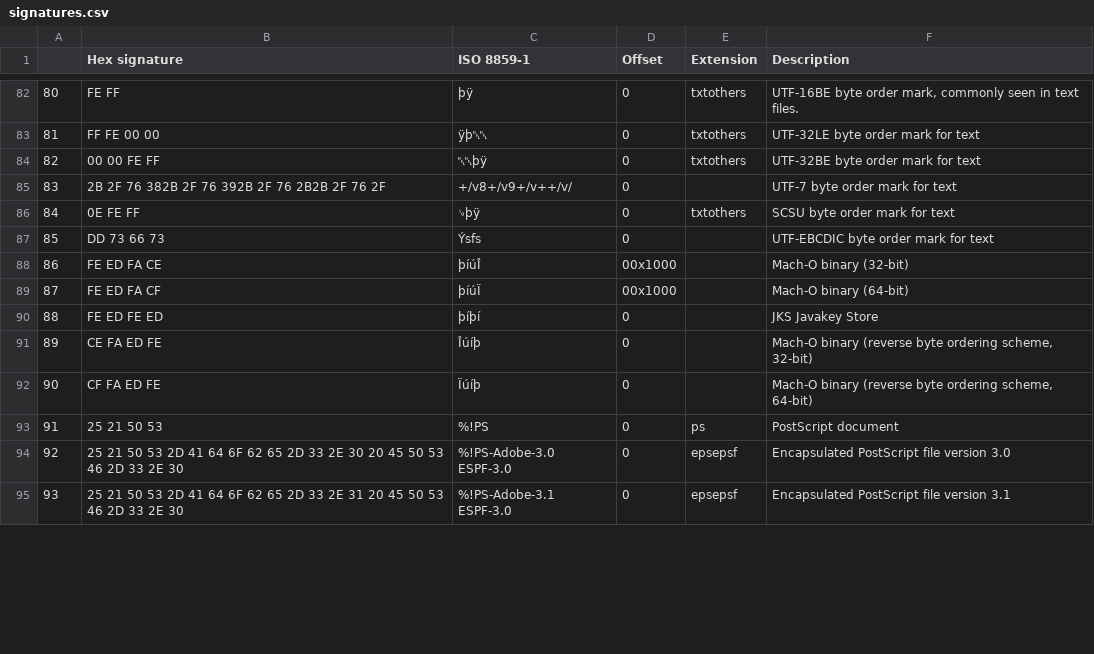
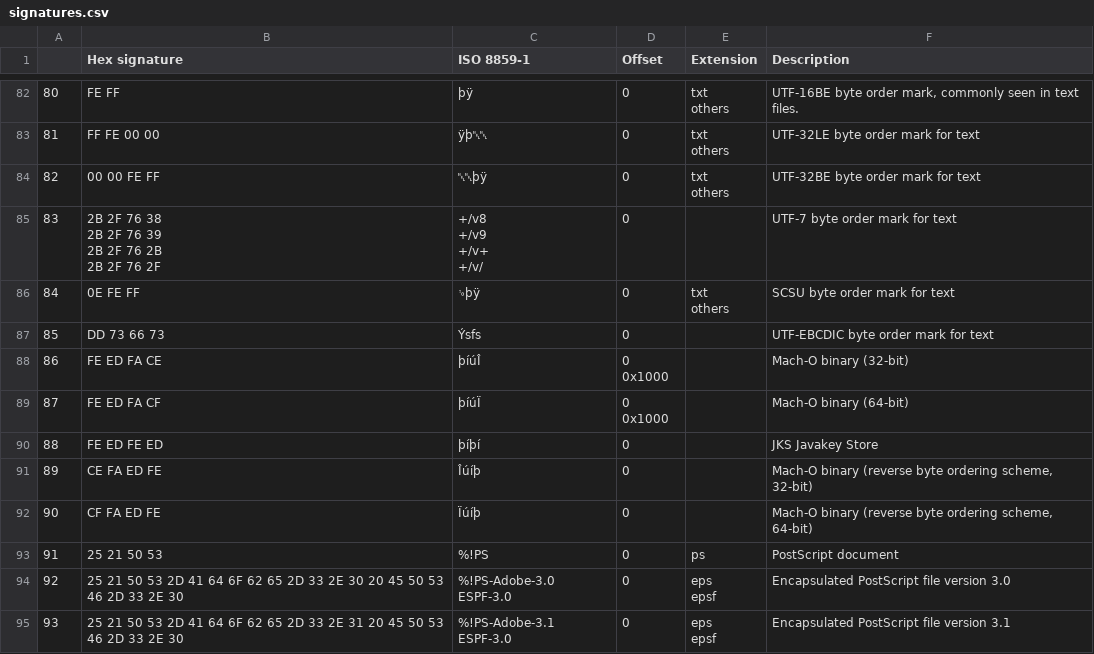
Before and after one commit to vahgon/magic-wikibytes, a CSV file: docs/signatures.csv, drawn as a sheet; only a part is shown, gaps mark what is left out; the diff covers the shown part only.

```diff
--- a/docs/signatures.csv
+++ b/docs/signatures.csv
@@ -82,9 +209,21 @@
-80,FE FF,þÿ,0,txtothers,"UTF-16BE byte order mark, commonly seen in text files."
-81,FF FE 00 00,ÿþ␀␀,0,txtothers,UTF-32LE byte order mark for text
-82,00 00 FE FF,␀␀þÿ,0,txtothers,UTF-32BE byte order mark for text
-83,2B 2F 76 382B 2F 76 392B 2F 76 2B2B 2F 76 2F,+/v8+/v9+/v++/v/,0,,UTF-7 byte order mark for text
-84,0E FE FF,␎þÿ,0,txtothers,SCSU byte order mark for text
+80,FE FF,þÿ,0,"txt
+others","UTF-16BE byte order mark, commonly seen in text files."
+81,FF FE 00 00,ÿþ␀␀,0,"txt
+others",UTF-32LE byte order mark for text
+82,00 00 FE FF,␀␀þÿ,0,"txt
+others",UTF-32BE byte order mark for text
+83,"2B 2F 76 38
+2B 2F 76 39
+2B 2F 76 2B
+2B 2F 76 2F","+/v8
++/v9
++/v+
++/v/",0,,UTF-7 byte order mark for text
+84,0E FE FF,␎þÿ,0,"txt
+others",SCSU byte order mark for text
 85,DD 73 66 73,Ýsfs,0,,UTF-EBCDIC byte order mark for text
-86,FE ED FA CE,þíúÎ,00x1000,,Mach-O binary (32-bit)
-87,FE ED FA CF,þíúÏ,00x1000,,Mach-O binary (64-bit)
+86,FE ED FA CE,þíúÎ,"0
+0x1000",,Mach-O binary (32-bit)
+87,FE ED FA CF,þíúÏ,"0
+0x1000",,Mach-O binary (64-bit)
 88,FE ED FE ED,þíþí,0,,JKS Javakey Store
@@ -93,3 +232,5 @@
 91,25 21 50 53,%!PS,0,ps,PostScript document
-92,25 21 50 53 2D 41 64 6F 62 65 2D 33 2E 30 20 45 50 53 46 2D 33 2E 30,%!PS-Adobe-3.0 ESPF-3.0,0,epsepsf,Encapsulated PostScript file version 3.0
-93,25 21 50 53 2D 41 64 6F 62 65 2D 33 2E 31 20 45 50 53 46 2D 33 2E 30,%!PS-Adobe-3.1 ESPF-3.0,0,epsepsf,Encapsulated PostScript file version 3.1
+92,25 21 50 53 2D 41 64 6F 62 65 2D 33 2E 30 20 45 50 53 46 2D 33 2E 30,%!PS-Adobe-3.0 ESPF-3.0,0,"eps
+epsf",Encapsulated PostScript file version 3.0
+93,25 21 50 53 2D 41 64 6F 62 65 2D 33 2E 31 20 45 50 53 46 2D 33 2E 30,%!PS-Adobe-3.1 ESPF-3.0,0,"eps
+epsf",Encapsulated PostScript file version 3.1
```
Also changed, not shown: 136 edited cells elsewhere in this file, 2 other files.
